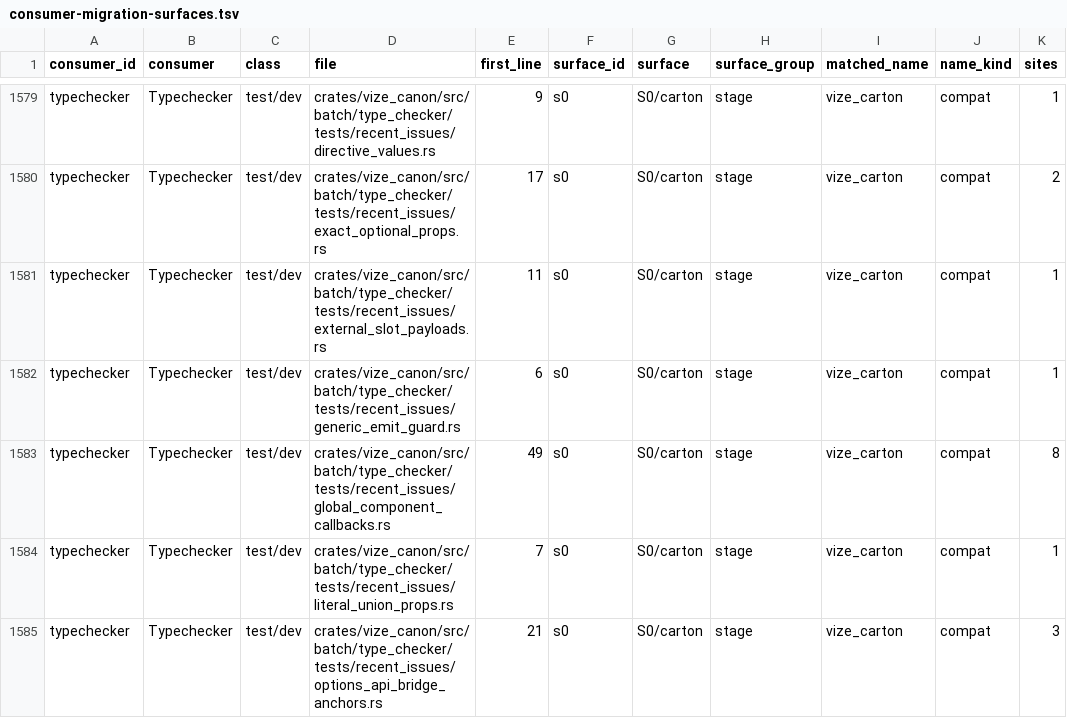
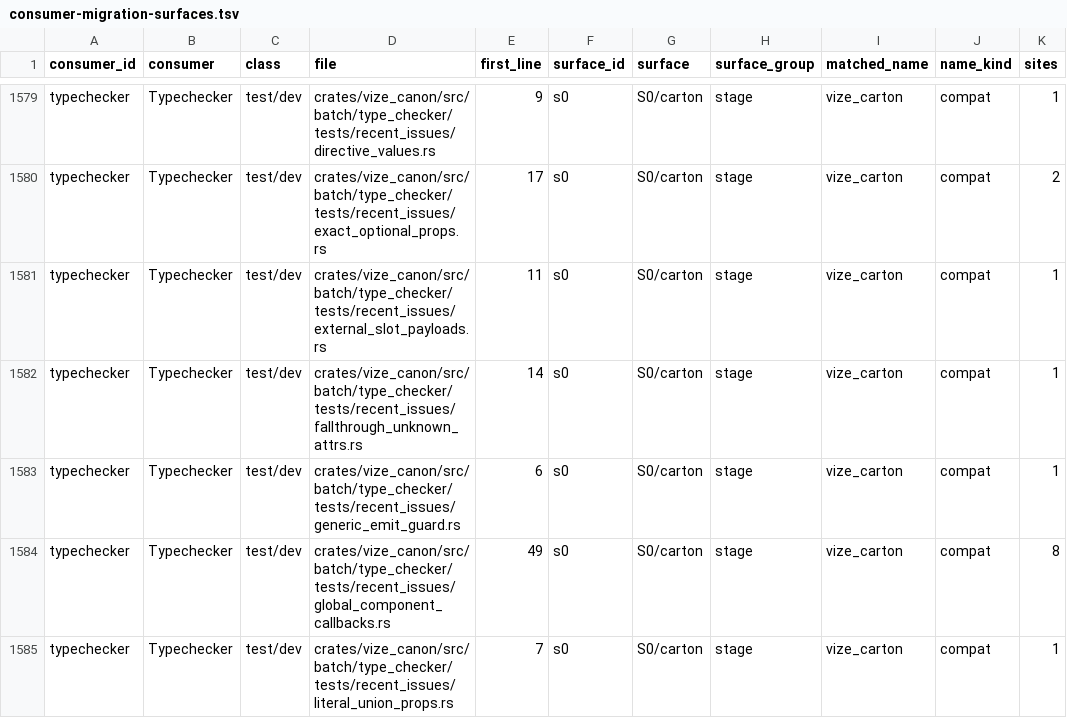
Before and after one commit to Mu-L/vize, a TSV file: davinci-road/plan/consumer-migration-surfaces.tsv, drawn as a sheet; only a part is shown, gaps mark what is left out; the shorter side is filled out with more unchanged rows.

Commit message:
fix(canon): allow open native-root fallthrough attrs (#4920)

```diff
--- a/davinci-road/plan/consumer-migration-surfaces.tsv
+++ b/davinci-road/plan/consumer-migration-surfaces.tsv
@@ -1581,2 +1581,3 @@ typechecker	Typechecker	test/dev	crates/vize_canon/src/batch/type_checker/tests/
 typechecker	Typechecker	test/dev	crates/vize_canon/src/batch/type_checker/tests/recent_issues/external_slot_payloads.rs	11	s0	S0/carton	stage	vize_carton	compat	1
+typechecker	Typechecker	test/dev	crates/vize_canon/src/batch/type_checker/tests/recent_issues/fallthrough_unknown_attrs.rs	14	s0	S0/carton	stage	vize_carton	compat	1
 typechecker	Typechecker	test/dev	crates/vize_canon/src/batch/type_checker/tests/recent_issues/generic_emit_guard.rs	6	s0	S0/carton	stage	vize_carton	compat	1
```
Also changed, not shown: 28 other files.
